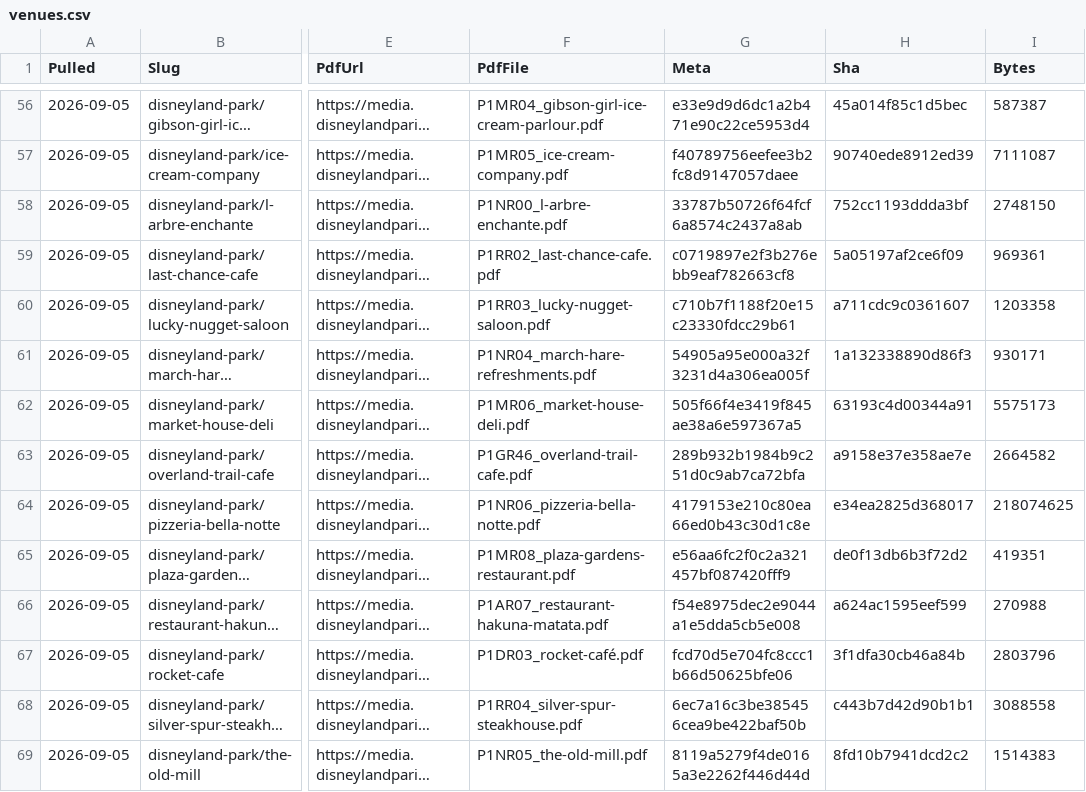
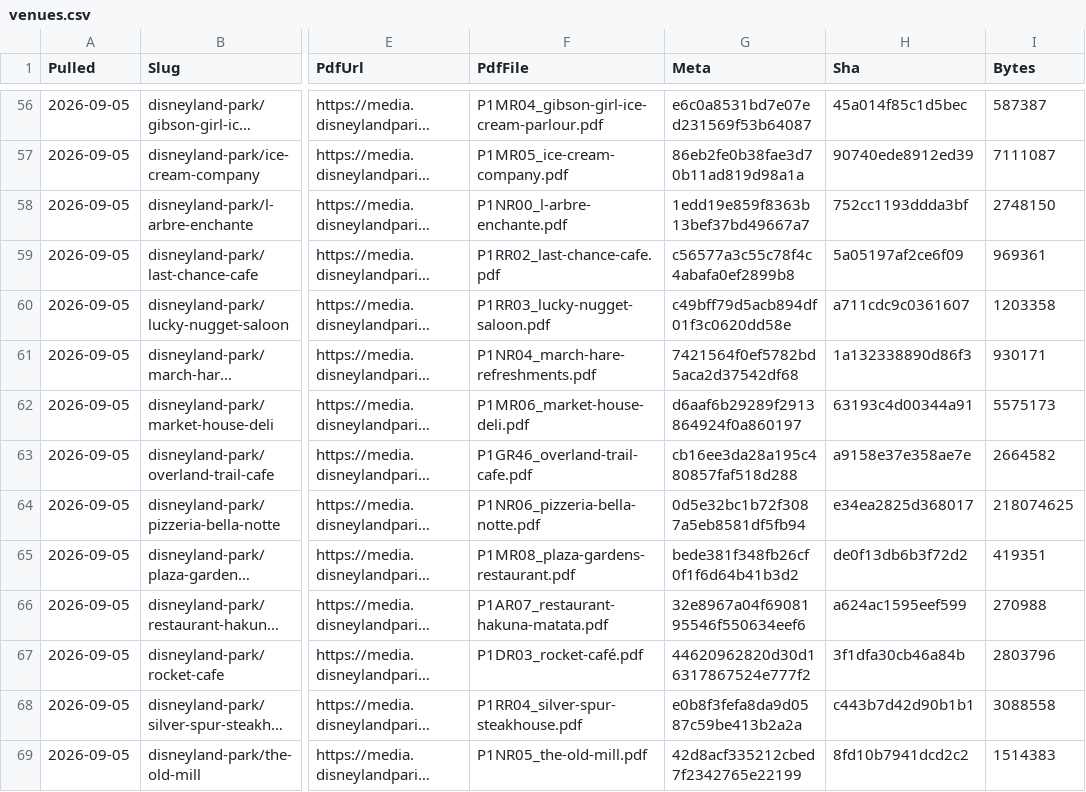
Before and after one commit to scoopdisney/paris-menu-watch, a CSV file: data/venues.csv, drawn as a sheet; only a part is shown, gaps mark what is left out; long unchanged cells end in …; the diff covers the shown part only; the diff names each change by its address in the sheet, - before the commit and + after, or states it on an @@ line.

```diff
--- a/data/venues.csv
+++ b/data/venues.csv
-G56 (Meta): e33e9d9d6dc1a2b471e90c22ce5953d4
+G56 (Meta): e6c0a8531bd7e07ed231569f53b64087
-G57 (Meta): f40789756eefee3b2fc8d9147057daee
+G57 (Meta): 86eb2fe0b38fae3d70b11ad819d98a1a
-G58 (Meta): 33787b50726f64fcf6a8574c2437a8ab
+G58 (Meta): 1edd19e859f8363b13bef37bd49667a7
-G59 (Meta): c0719897e2f3b276ebb9eaf782663cf8
+G59 (Meta): c56577a3c55c78f4c4abafa0ef2899b8
-G60 (Meta): c710b7f1188f20e15c23330fdcc29b61
+G60 (Meta): c49bff79d5acb894df01f3c0620dd58e
-G61 (Meta): 54905a95e000a32f3231d4a306ea005f
+G61 (Meta): 7421564f0ef5782bd5aca2d37542df68
-G62 (Meta): 505f66f4e3419f845ae38a6e597367a5
+G62 (Meta): d6aaf6b29289f2913864924f0a860197
-G63 (Meta): 289b932b1984b9c251d0c9ab7ca72bfa
+G63 (Meta): cb16ee3da28a195c480857faf518d288
-G64 (Meta): 4179153e210c80ea66ed0b43c30d1c8e
+G64 (Meta): 0d5e32bc1b72f3087a5eb8581df5fb94
-G65 (Meta): e56aa6fc2f0c2a321457bf087420fff9
+G65 (Meta): bede381f348fb26cf0f1f6d64b41b3d2
-G66 (Meta): f54e8975dec2e9044a1e5dda5cb5e008
+G66 (Meta): 32e8967a04f6908195546f550634eef6
-G67 (Meta): fcd70d5e704fc8ccc1b66d50625bfe06
+G67 (Meta): 44620962820d30d16317867524e777f2
-G68 (Meta): 6ec7a16c3be385456cea9be422baf50b
+G68 (Meta): e0b8f3fefa8da9d0587c59be413b2a2a
-G69 (Meta): 8119a5279f4de0165a3e2262f446d44d
+G69 (Meta): 42d8acf335212cbed7f2342765e22199
```
Also changed, not shown: 65 edited cells elsewhere in this file, data/prices.csv.
